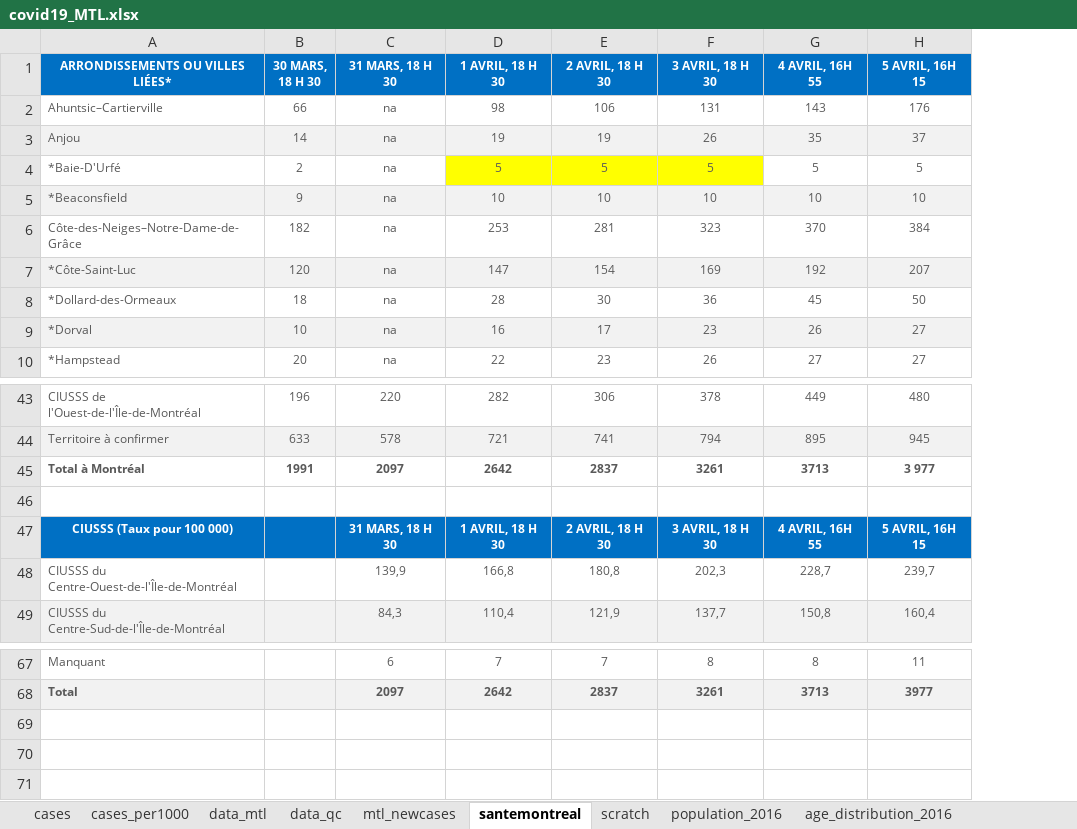
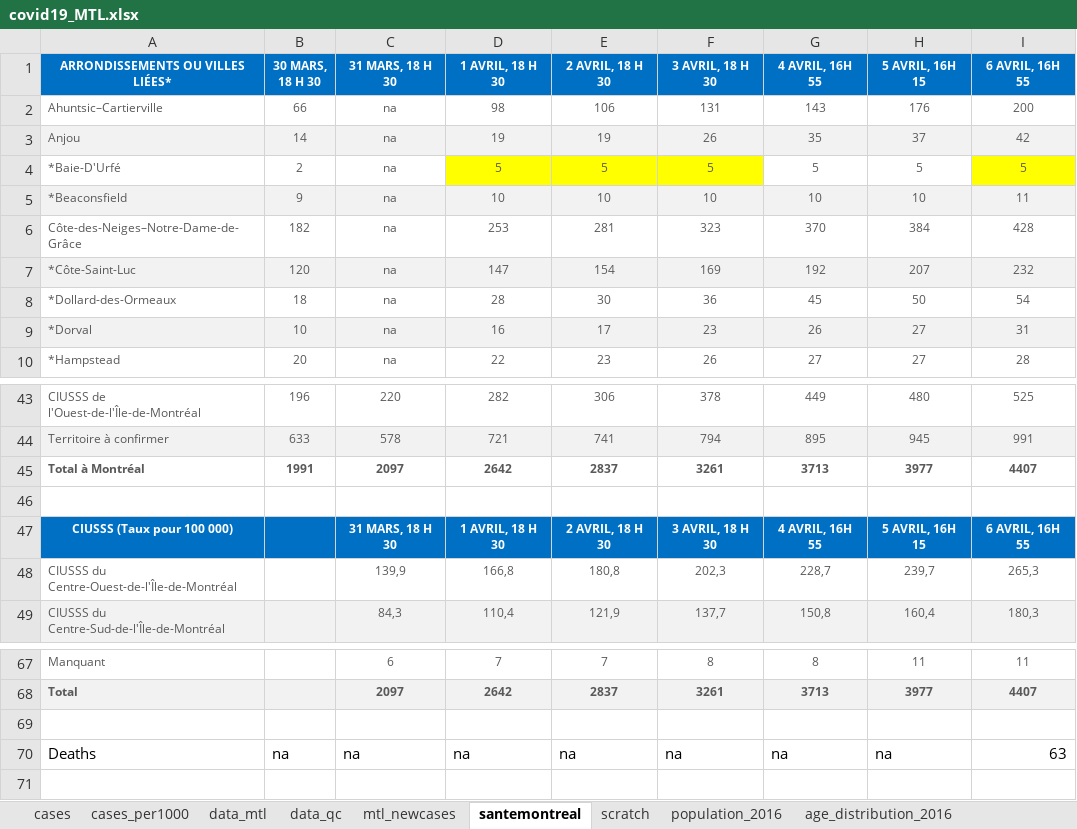
Before and after one commit to jeremymoreau/covid19mtl, an Excel workbook: data/covid19_MTL.xlsx, sheet santemontreal, drawn as a sheet; only a part is shown, gaps mark what is left out; values as stored, in another font and other column widths than the file's, no borders; the diff names each change by its address in the sheet, - before the commit and + after, or states it on an @@ line.

```diff
--- a/data/covid19_MTL.xlsx (sheet santemontreal)
+++ b/data/covid19_MTL.xlsx (sheet santemontreal)
+column I (6 AVRIL, 16H 55), rows 2-10: 200 | 42 | 5 | 11 | 428 | 232 | 54 | 31 | 28; rows 43-49: 525 | 991 | 4407 |  | 6 AVRIL, 16H 55 | 265,3 | 180,3; rows 67-70: 11 | 4407 |  | 63
-H45 (5 AVRIL, 16H 15): 3 977
+H45 (5 AVRIL, 16H 15): 3977
-row 70: (empty)
+row 70: Deaths | na | na | na | na | na | na | na | 63
```
Also changed, not shown: sheet scratch, sheet data_mtl, sheet mtl_newcases, sheet data_qc, sheet cases, sheet cases_per1000, formulas that keep their value, 4 other files.
